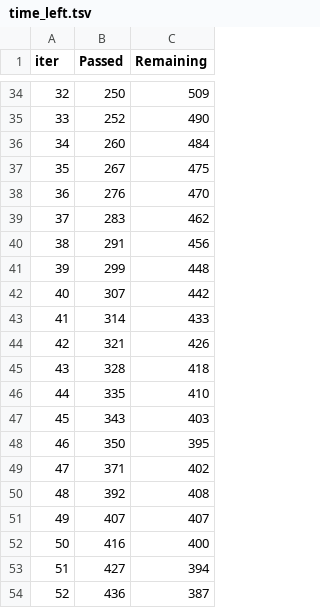
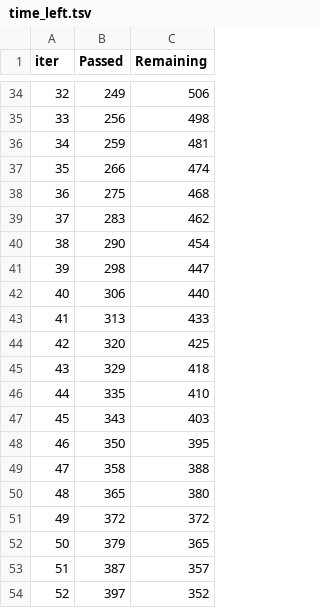
Before and after one commit to jaxily/Search, a TSV file: catboost_info/time_left.tsv, drawn as a sheet; only a part is shown, gaps mark what is left out; the diff covers the shown part only.

```diff
--- a/catboost_info/time_left.tsv
+++ b/catboost_info/time_left.tsv
@@ -34,13 +34,13 @@ iter	Passed	Remaining
-32	250	509
-33	252	490
-34	260	484
-35	267	475
-36	276	470
+32	249	506
+33	256	498
+34	259	481
+35	266	474
+36	275	468
 37	283	462
-38	291	456
-39	299	448
-40	307	442
-41	314	433
-42	321	426
-43	328	418
+38	290	454
+39	298	447
+40	306	440
+41	313	433
+42	320	425
+43	329	418
 44	335	410
@@ -48,7 +48,7 @@ iter	Passed	Remaining
 46	350	395
-47	371	402
-48	392	408
-49	407	407
-50	416	400
-51	427	394
-52	436	387
+47	358	388
+48	365	380
+49	372	372
+50	379	365
+51	387	357
+52	397	352
```
Also changed, not shown: 156 edited cells elsewhere in this file, catboost_info/learn_error.tsv, results/multi_ticker_ensemble_clean/multi_stock_summary.csv, 52 other files.
